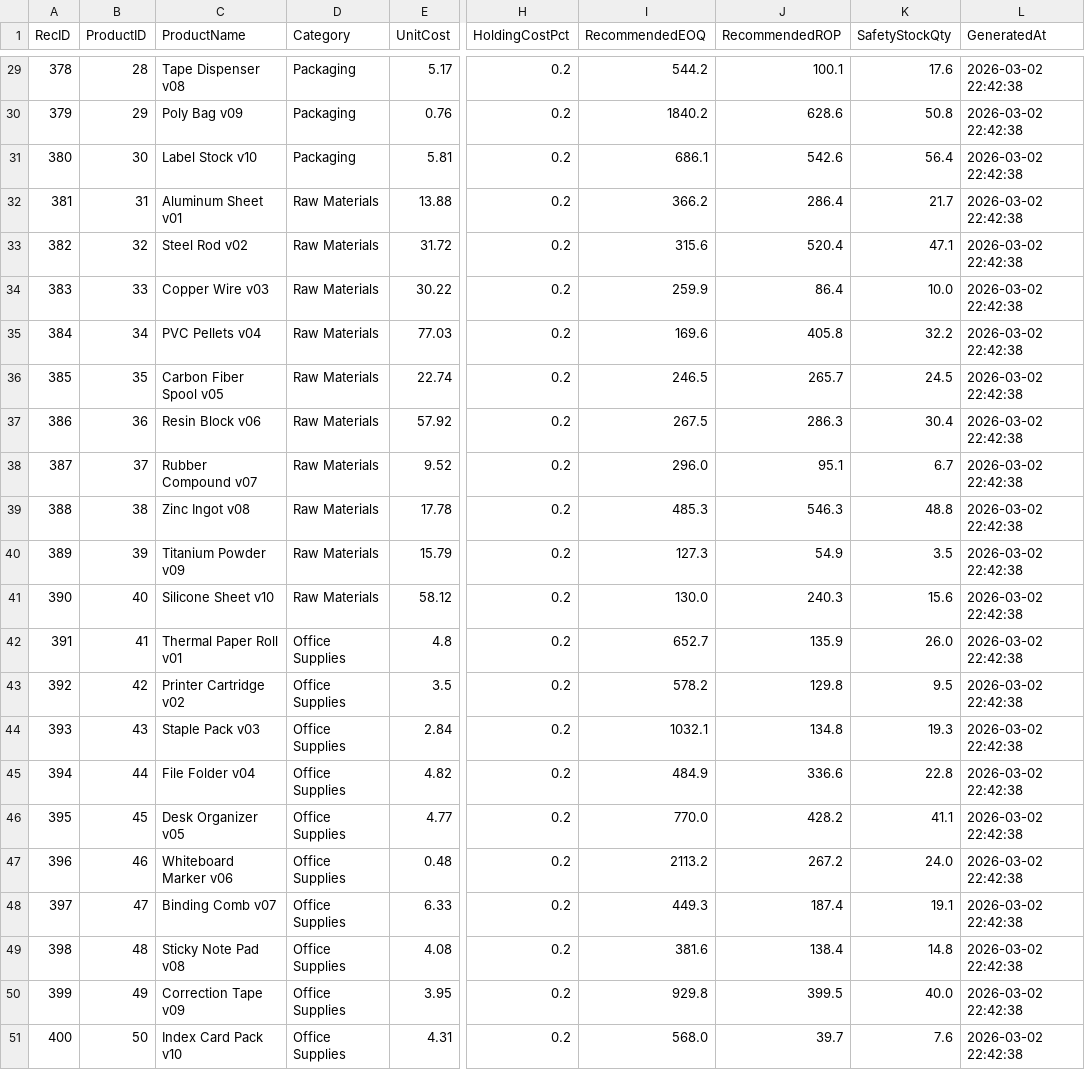
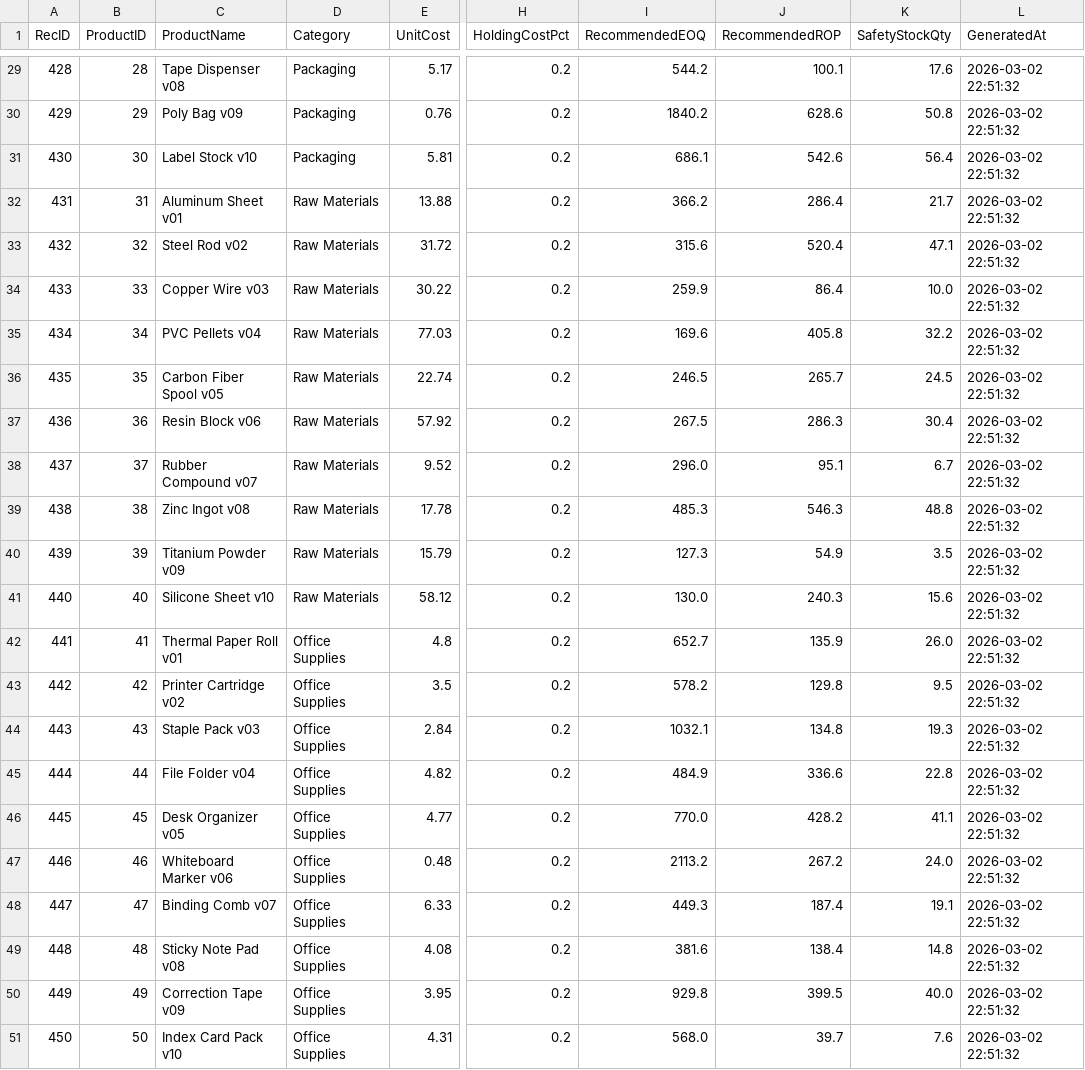
Before and after one commit to cordeous/flowsight, a CSV file: powerbi/data_export/vw_eoq_recommendations.csv (was dashboard/public/data/vw_eoq_recommendations.csv), drawn as a sheet; only a part is shown, gaps mark what is left out; the diff covers the shown part only; the diff names each change by its address in the sheet, - before the commit and + after, or states it on an @@ line.

```diff
--- a/dashboard/public/data/vw_eoq_recommendations.csv
+++ b/powerbi/data_export/vw_eoq_recommendations.csv
-A29 (RecID): 378
+A29 (RecID): 428
-L29:L51 (GeneratedAt): 2026-03-02 22:42:38
+L29:L51 (GeneratedAt): 2026-03-02 22:51:32
-A30 (RecID): 379
+A30 (RecID): 429
-A31 (RecID): 380
+A31 (RecID): 430
-A32 (RecID): 381
+A32 (RecID): 431
-A33 (RecID): 382
+A33 (RecID): 432
-A34 (RecID): 383
+A34 (RecID): 433
-A35 (RecID): 384
+A35 (RecID): 434
-A36 (RecID): 385
+A36 (RecID): 435
-A37 (RecID): 386
+A37 (RecID): 436
-A38 (RecID): 387
+A38 (RecID): 437
-A39 (RecID): 388
+A39 (RecID): 438
-A40 (RecID): 389
+A40 (RecID): 439
-A41 (RecID): 390
+A41 (RecID): 440
-A42 (RecID): 391
+A42 (RecID): 441
-A43 (RecID): 392
+A43 (RecID): 442
-A44 (RecID): 393
+A44 (RecID): 443
-A45 (RecID): 394
+A45 (RecID): 444
-A46 (RecID): 395
+A46 (RecID): 445
-A47 (RecID): 396
+A47 (RecID): 446
-A48 (RecID): 397
+A48 (RecID): 447
-A49 (RecID): 398
+A49 (RecID): 448
-A50 (RecID): 399
+A50 (RecID): 449
-A51 (RecID): 400
+A51 (RecID): 450
```
Also changed, not shown: 54 edited cells elsewhere in this file, dashboard/public/data/vw_forecast_evaluation.csv, 9 other files.
